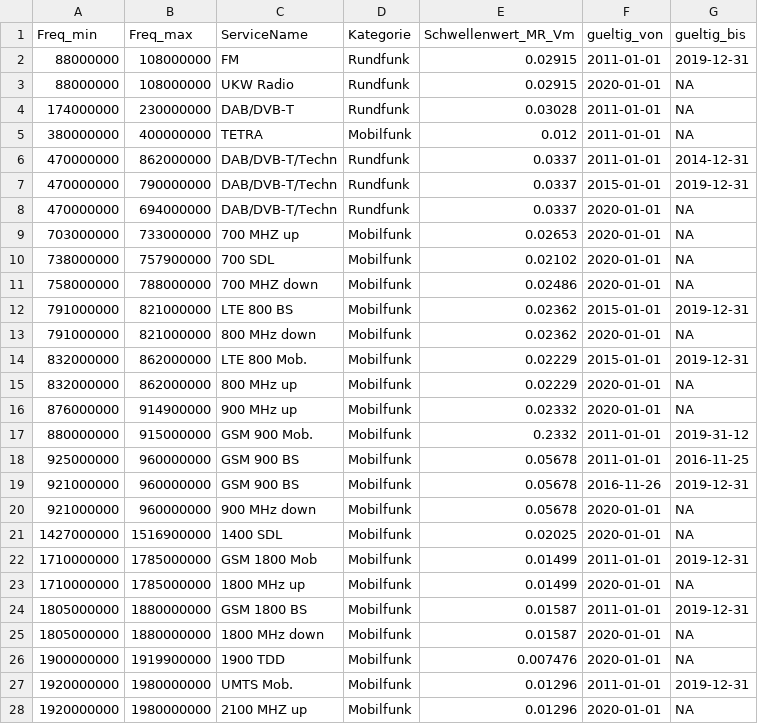
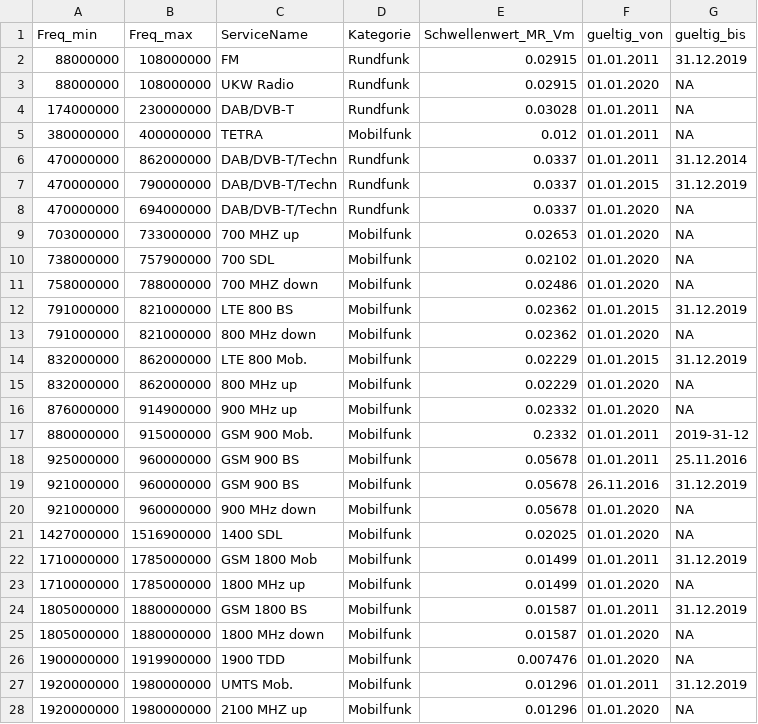
Before and after one commit to awelZH/nis_meas_school, a CSV file: data/frequenzbaender_schwellenwerte.csv, drawn as a sheet; only a part is shown; the diff covers the shown part only.

Commit message:
Update frequenzbaender_schwellenwerte.csv
update

```diff
--- a/data/frequenzbaender_schwellenwerte.csv
+++ b/data/frequenzbaender_schwellenwerte.csv
@@ -1,28 +1,28 @@
 Freq_min,Freq_max,ServiceName,Kategorie,Schwellenwert_MR_Vm,gueltig_von,gueltig_bis
-88000000,108000000,FM,Rundfunk,0.02915,2011-01-01,2019-12-31
-88000000,108000000,UKW Radio,Rundfunk,0.02915,2020-01-01,NA
-174000000,230000000,DAB/DVB-T,Rundfunk,0.03028,2011-01-01,NA
-380000000,400000000,TETRA,Mobilfunk,0.012,2011-01-01,NA
-470000000,862000000,DAB/DVB-T/Techn,Rundfunk,0.0337,2011-01-01,2014-12-31
-470000000,790000000,DAB/DVB-T/Techn,Rundfunk,0.0337,2015-01-01,2019-12-31
-470000000,694000000,DAB/DVB-T/Techn,Rundfunk,0.0337,2020-01-01,NA
-703000000,733000000,700 MHZ up,Mobilfunk,0.02653,2020-01-01,NA
-738000000,757900000,700 SDL,Mobilfunk,0.02102,2020-01-01,NA
-758000000,788000000,700 MHZ down,Mobilfunk,0.02486,2020-01-01,NA
-791000000,821000000,LTE 800 BS,Mobilfunk,0.02362,2015-01-01,2019-12-31
-791000000,821000000,800 MHz down,Mobilfunk,0.02362,2020-01-01,NA
-832000000,862000000,LTE 800 Mob.,Mobilfunk,0.02229,2015-01-01,2019-12-31
-832000000,862000000,800 MHz up,Mobilfunk,0.02229,2020-01-01,NA
-876000000,914900000,900 MHz up,Mobilfunk,0.02332,2020-01-01,NA
-880000000,915000000,GSM 900 Mob.,Mobilfunk,0.2332,2011-01-01,2019-31-12
-925000000,960000000,GSM 900 BS,Mobilfunk,0.05678,2011-01-01,2016-11-25
-921000000,960000000,GSM 900 BS,Mobilfunk,0.05678,2016-11-26,2019-12-31
-921000000,960000000,900 MHz down,Mobilfunk,0.05678,2020-01-01,NA
-1427000000,1516900000,1400 SDL,Mobilfunk,0.02025,2020-01-01,NA
-1710000000,1785000000,GSM 1800 Mob,Mobilfunk,0.01499,2011-01-01,2019-12-31
-1710000000,1785000000,1800 MHz up,Mobilfunk,0.01499,2020-01-01,NA
-1805000000,1880000000,GSM 1800 BS,Mobilfunk,0.01587,2011-01-01,2019-12-31
-1805000000,1880000000,1800 MHz down,Mobilfunk,0.01587,2020-01-01,NA
-1900000000,1919900000,1900 TDD,Mobilfunk,0.007476,2020-01-01,NA
-1920000000,1980000000,UMTS Mob.,Mobilfunk,0.01296,2011-01-01,2019-12-31
-1920000000,1980000000,2100 MHZ up,Mobilfunk,0.01296,2020-01-01,NA
+88000000,108000000,FM,Rundfunk,0.02915,01.01.2011,31.12.2019
+88000000,108000000,UKW Radio,Rundfunk,0.02915,01.01.2020,NA
+174000000,230000000,DAB/DVB-T,Rundfunk,0.03028,01.01.2011,NA
+380000000,400000000,TETRA,Mobilfunk,0.012,01.01.2011,NA
+470000000,862000000,DAB/DVB-T/Techn,Rundfunk,0.0337,01.01.2011,31.12.2014
+470000000,790000000,DAB/DVB-T/Techn,Rundfunk,0.0337,01.01.2015,31.12.2019
+470000000,694000000,DAB/DVB-T/Techn,Rundfunk,0.0337,01.01.2020,NA
+703000000,733000000,700 MHZ up,Mobilfunk,0.02653,01.01.2020,NA
+738000000,757900000,700 SDL,Mobilfunk,0.02102,01.01.2020,NA
+758000000,788000000,700 MHZ down,Mobilfunk,0.02486,01.01.2020,NA
+791000000,821000000,LTE 800 BS,Mobilfunk,0.02362,01.01.2015,31.12.2019
+791000000,821000000,800 MHz down,Mobilfunk,0.02362,01.01.2020,NA
+832000000,862000000,LTE 800 Mob.,Mobilfunk,0.02229,01.01.2015,31.12.2019
+832000000,862000000,800 MHz up,Mobilfunk,0.02229,01.01.2020,NA
+876000000,914900000,900 MHz up,Mobilfunk,0.02332,01.01.2020,NA
+880000000,915000000,GSM 900 Mob.,Mobilfunk,0.2332,01.01.2011,2019-31-12
+925000000,960000000,GSM 900 BS,Mobilfunk,0.05678,01.01.2011,25.11.2016
+921000000,960000000,GSM 900 BS,Mobilfunk,0.05678,26.11.2016,31.12.2019
+921000000,960000000,900 MHz down,Mobilfunk,0.05678,01.01.2020,NA
+1427000000,1516900000,1400 SDL,Mobilfunk,0.02025,01.01.2020,NA
+1710000000,1785000000,GSM 1800 Mob,Mobilfunk,0.01499,01.01.2011,31.12.2019
+1710000000,1785000000,1800 MHz up,Mobilfunk,0.01499,01.01.2020,NA
+1805000000,1880000000,GSM 1800 BS,Mobilfunk,0.01587,01.01.2011,31.12.2019
+1805000000,1880000000,1800 MHz down,Mobilfunk,0.01587,01.01.2020,NA
+1900000000,1919900000,1900 TDD,Mobilfunk,0.007476,01.01.2020,NA
+1920000000,1980000000,UMTS Mob.,Mobilfunk,0.01296,01.01.2011,31.12.2019
+1920000000,1980000000,2100 MHZ up,Mobilfunk,0.01296,01.01.2020,NA
```
Also changed, not shown: 22 edited cells elsewhere in this file.
